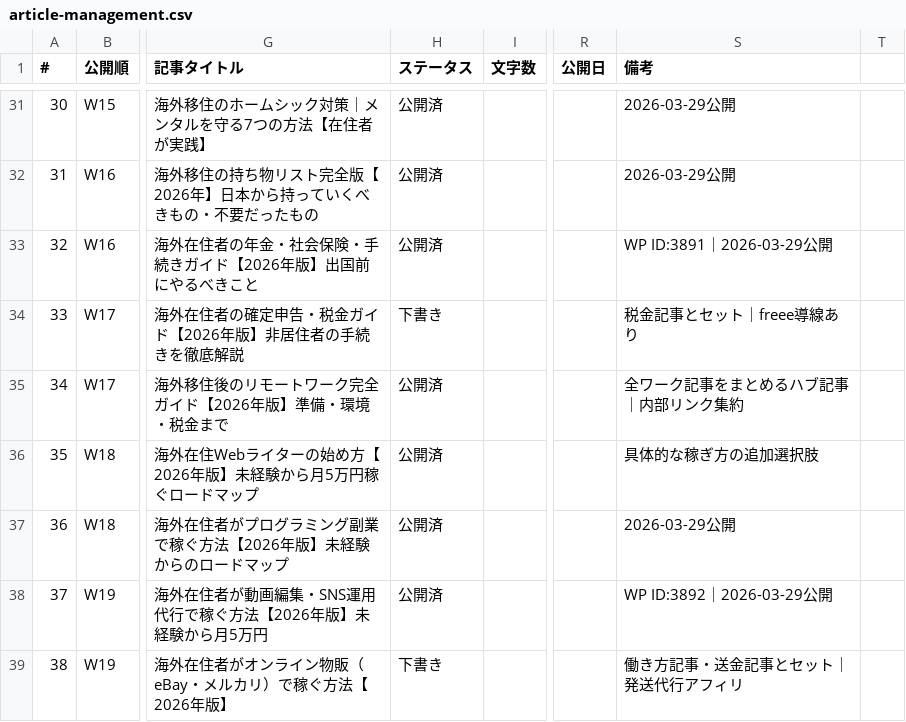
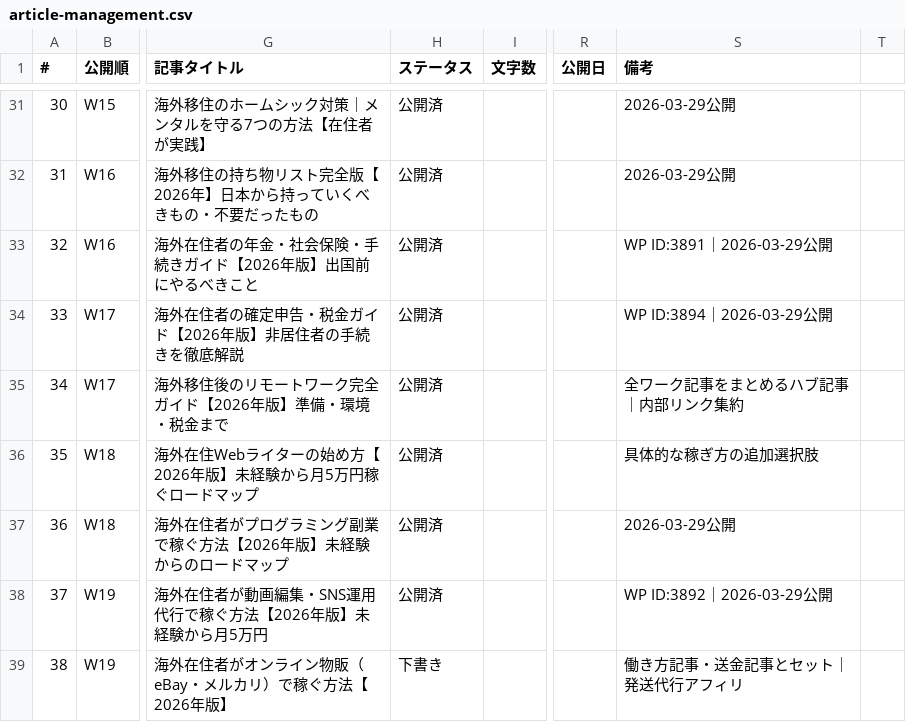
Before and after one commit to tmizuno27/claude-code, a CSV file: sites/nambei-oyaji.com/outputs/article-management.csv, drawn as a sheet; only a part is shown, gaps mark what is left out; the diff names each change by its address in the sheet, - before the commit and + after, or states it on an @@ line.

```diff
--- a/sites/nambei-oyaji.com/outputs/article-management.csv
+++ b/sites/nambei-oyaji.com/outputs/article-management.csv
-H34 (ステータス): 下書き
+H34 (ステータス): 公開済
-S34 (備考): 税金記事とセット｜freee導線あり
+S34 (備考): WP ID:3894｜2026-03-29公開
```
Also changed, not shown: 1 other file.
